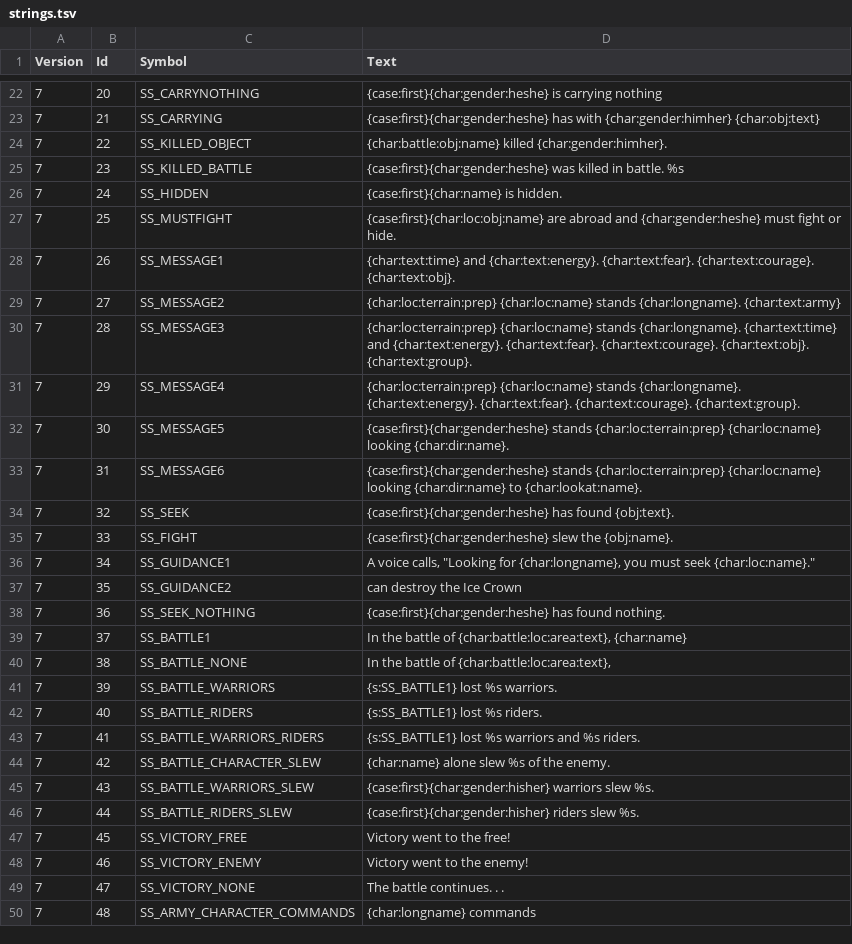
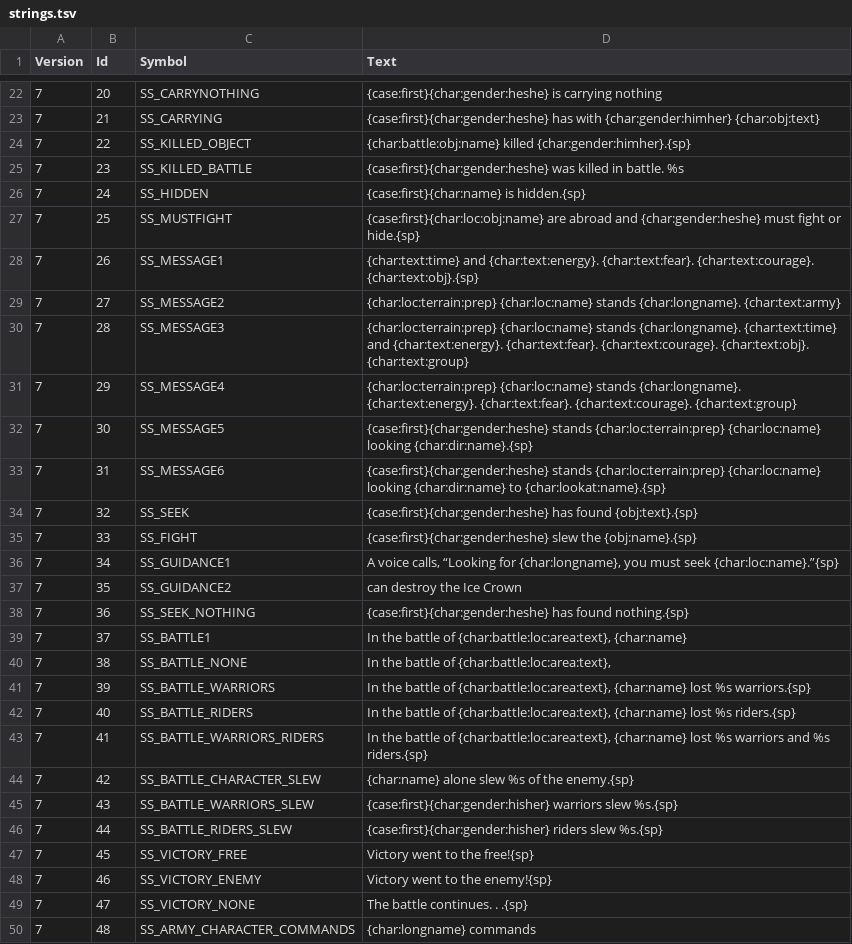
Before and after one commit to ChilliHugger/The-Lords-Of-Midnight, a TSV file: main/midnight/Resources-midnight/lom/16/tsv/strings.tsv, drawn as a sheet; only a part is shown, gaps mark what is left out; the diff covers the shown part only.

```diff
--- a/main/midnight/Resources-midnight/lom/16/tsv/strings.tsv
+++ b/main/midnight/Resources-midnight/lom/16/tsv/strings.tsv
@@ -23,16 +23,16 @@ Version	Id	Symbol	Text
 7	21	SS_CARRYING	{case:first}{char:gender:heshe} has with {char:gender:himher} {char:obj:text}
-7	22	SS_KILLED_OBJECT	{char:battle:obj:name} killed {char:gender:himher}.
+7	22	SS_KILLED_OBJECT	{char:battle:obj:name} killed {char:gender:himher}.{sp}
 7	23	SS_KILLED_BATTLE	{case:first}{char:gender:heshe} was killed in battle. %s
-7	24	SS_HIDDEN	{case:first}{char:name} is hidden.
-7	25	SS_MUSTFIGHT	{case:first}{char:loc:obj:name} are abroad and {char:gender:heshe} must fight or hide.
-7	26	SS_MESSAGE1	{char:text:time} and {char:text:energy}. {char:text:fear}. {char:text:courage}. {char:text:obj}.
+7	24	SS_HIDDEN	{case:first}{char:name} is hidden.{sp}
+7	25	SS_MUSTFIGHT	{case:first}{char:loc:obj:name} are abroad and {char:gender:heshe} must fight or hide.{sp}
+7	26	SS_MESSAGE1	{char:text:time} and {char:text:energy}. {char:text:fear}. {char:text:courage}. {char:text:obj}.{sp}
 7	27	SS_MESSAGE2	{char:loc:terrain:prep} {char:loc:name} stands {char:longname}. {char:text:army}
-7	28	SS_MESSAGE3	{char:loc:terrain:prep} {char:loc:name} stands {char:longname}. {char:text:time} and {char:text:energy}. {char:text:fear}. {char:text:courage}. {char:text:obj}. {char:text:group}.
-7	29	SS_MESSAGE4	{char:loc:terrain:prep} {char:loc:name} stands {char:longname}. {char:text:energy}. {char:text:fear}. {char:text:courage}. {char:text:group}.
-7	30	SS_MESSAGE5	  {case:first}{char:gender:heshe} stands {char:loc:terrain:prep} {char:loc:name} looking {char:dir:name}.
-7	31	SS_MESSAGE6	  {case:first}{char:gender:heshe} stands {char:loc:terrain:prep} {char:loc:name} looking {char:dir:name} to {char:lookat:name}.
-7	32	SS_SEEK	{case:first}{char:gender:heshe} has found {obj:text}.
-7	33	SS_FIGHT	{case:first}{char:gender:heshe} slew the {obj:name}.
-7	34	SS_GUIDANCE1	"A voice calls, ""Looking for {char:longname}, you must seek {char:loc:name}."" "
+7	28	SS_MESSAGE3	{char:loc:terrain:prep} {char:loc:name} stands {char:longname}. {char:text:time} and {char:text:energy}. {char:text:fear}. {char:text:courage}. {char:text:obj}. {char:text:group}
+7	29	SS_MESSAGE4	{char:loc:terrain:prep} {char:loc:name} stands {char:longname}. {char:text:energy}. {char:text:fear}. {char:text:courage}. {char:text:group}
+7	30	SS_MESSAGE5	  {case:first}{char:gender:heshe} stands {char:loc:terrain:prep} {char:loc:name} looking {char:dir:name}.{sp}
+7	31	SS_MESSAGE6	  {case:first}{char:gender:heshe} stands {char:loc:terrain:prep} {char:loc:name} looking {char:dir:name} to {char:lookat:name}.{sp}
+7	32	SS_SEEK	{case:first}{char:gender:heshe} has found {obj:text}.{sp}
+7	33	SS_FIGHT	{case:first}{char:gender:heshe} slew the {obj:name}.{sp}
+7	34	SS_GUIDANCE1	A voice calls, “Looking for {char:longname}, you must seek {char:loc:name}.”{sp}
 7	35	SS_GUIDANCE2	can destroy the Ice Crown
-7	36	SS_SEEK_NOTHING	{case:first}{char:gender:heshe} has found nothing.
+7	36	SS_SEEK_NOTHING	{case:first}{char:gender:heshe} has found nothing.{sp}
@@ -41,10 +41,10 @@ Version	Id	Symbol	Text
-7	39	SS_BATTLE_WARRIORS	{s:SS_BATTLE1} lost %s warriors.
-7	40	SS_BATTLE_RIDERS	{s:SS_BATTLE1} lost %s riders.
-7	41	SS_BATTLE_WARRIORS_RIDERS	{s:SS_BATTLE1} lost %s warriors and %s riders.
-7	42	SS_BATTLE_CHARACTER_SLEW	{char:name} alone slew %s of the enemy.
-7	43	SS_BATTLE_WARRIORS_SLEW	{case:first}{char:gender:hisher} warriors slew %s.
-7	44	SS_BATTLE_RIDERS_SLEW	{case:first}{char:gender:hisher} riders slew %s.
-7	45	SS_VICTORY_FREE	Victory went to the free!
-7	46	SS_VICTORY_ENEMY	Victory went to the enemy!
-7	47	SS_VICTORY_NONE	The battle continues. . .
+7	39	SS_BATTLE_WARRIORS	In the battle of {char:battle:loc:area:text}, {char:name} lost %s warriors.{sp}
+7	40	SS_BATTLE_RIDERS	In the battle of {char:battle:loc:area:text}, {char:name} lost %s riders.{sp}
+7	41	SS_BATTLE_WARRIORS_RIDERS	In the battle of {char:battle:loc:area:text}, {char:name} lost %s warriors and %s riders.{sp}
+7	42	SS_BATTLE_CHARACTER_SLEW	{char:name} alone slew %s of the enemy.{sp}
+7	43	SS_BATTLE_WARRIORS_SLEW	{case:first}{char:gender:hisher} warriors slew %s.{sp}
+7	44	SS_BATTLE_RIDERS_SLEW	{case:first}{char:gender:hisher} riders slew %s.{sp}
+7	45	SS_VICTORY_FREE	Victory went to the free!{sp}
+7	46	SS_VICTORY_ENEMY	Victory went to the enemy!{sp}
+7	47	SS_VICTORY_NONE	The battle continues. . .{sp}
 7	48	SS_ARMY_CHARACTER_COMMANDS	{char:longname} commands
```
Also changed, not shown: 37 edited cells elsewhere in this file, main/midnight/Resources-revenge/ddr/17/tsv/strings.tsv, 50 other files.
